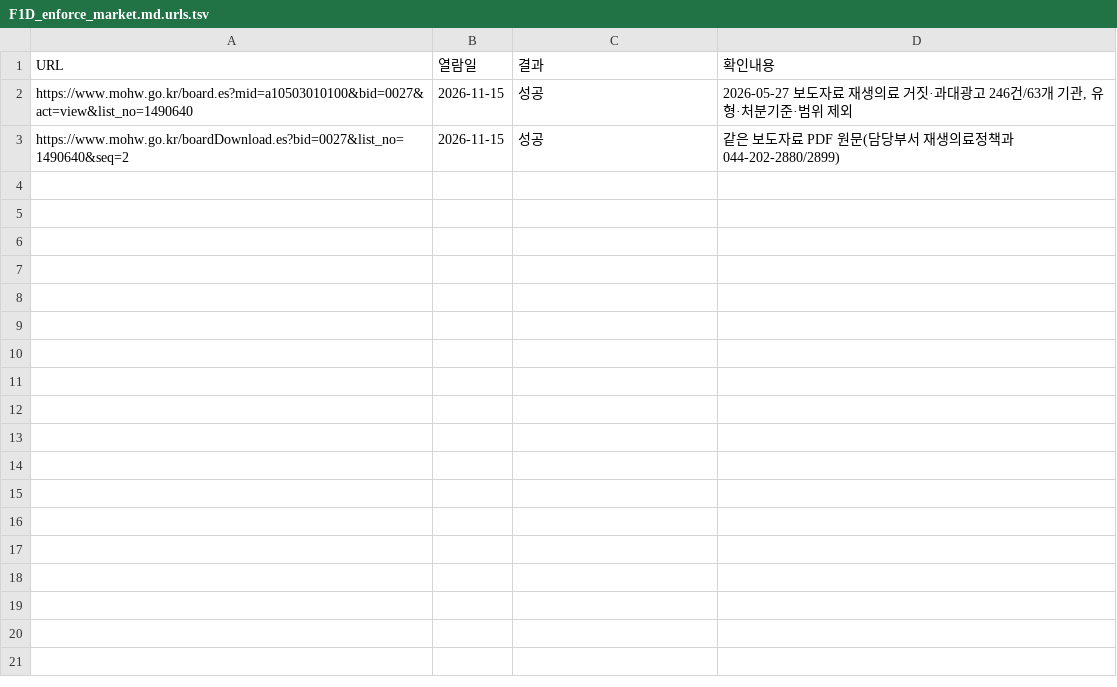
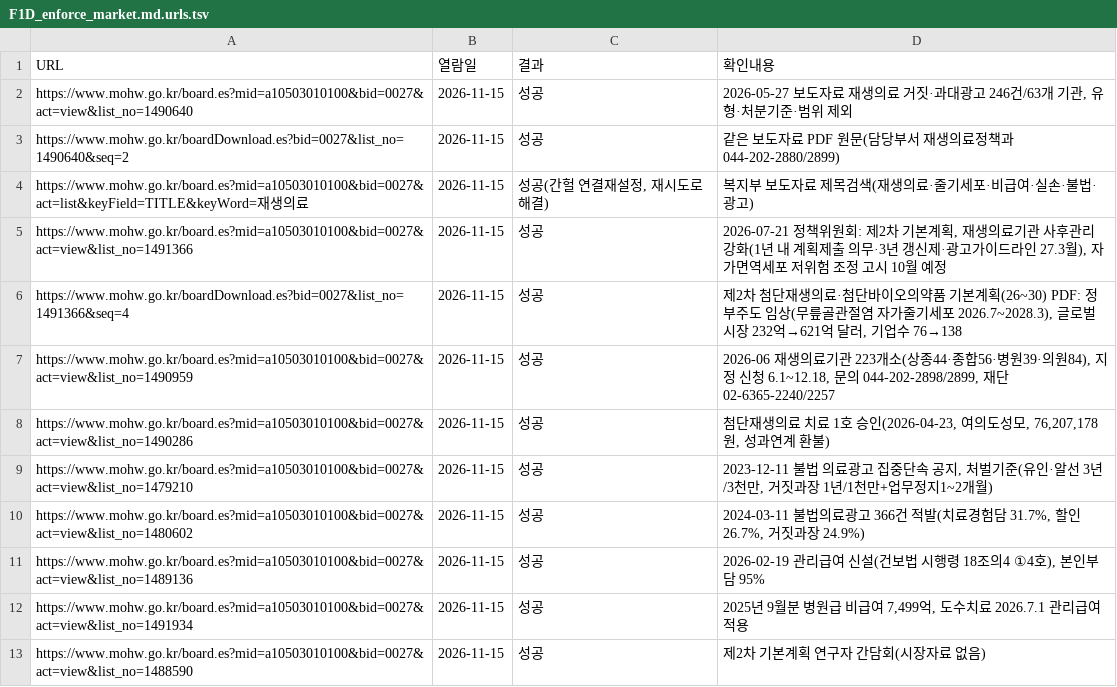
Before and after one commit to jammy2000/Gutflow, a TSV file: research/wellbeing_newbiz_2026/notes/F1D_enforce_market.md.urls.tsv, drawn as a sheet.

```diff
--- a/research/wellbeing_newbiz_2026/notes/F1D_enforce_market.md.urls.tsv
+++ b/research/wellbeing_newbiz_2026/notes/F1D_enforce_market.md.urls.tsv
@@ -3 +3,11 @@ https://www.mohw.go.kr/board.es?mid=a10503010100&bid=0027&act=view&list_no=14906
 https://www.mohw.go.kr/boardDownload.es?bid=0027&list_no=1490640&seq=2	2026-11-15	성공	같은 보도자료 PDF 원문(담당부서 재생의료정책과 044-202-2880/2899)
+https://www.mohw.go.kr/board.es?mid=a10503010100&bid=0027&act=list&keyField=TITLE&keyWord=재생의료	2026-11-15	성공(간헐 연결재설정, 재시도로 해결)	복지부 보도자료 제목검색(재생의료·줄기세포·비급여·실손·불법·광고)
+https://www.mohw.go.kr/board.es?mid=a10503010100&bid=0027&act=view&list_no=1491366	2026-11-15	성공	2026-07-21 정책위원회: 제2차 기본계획, 재생의료기관 사후관리 강화(1년 내 계획제출 의무·3년 갱신제·광고가이드라인 27.3월), 자가면역세포 저위험 조정 고시 10월 예정
+https://www.mohw.go.kr/boardDownload.es?bid=0027&list_no=1491366&seq=4	2026-11-15	성공	제2차 첨단재생의료·첨단바이오의약품 기본계획(26~30) PDF: 정부주도 임상(무릎골관절염 자가줄기세포 2026.7~2028.3), 글로벌 시장 232억→621억 달러, 기업수 76→138
+https://www.mohw.go.kr/board.es?mid=a10503010100&bid=0027&act=view&list_no=1490959	2026-11-15	성공	2026-06 재생의료기관 223개소(상종44·종합56·병원39·의원84), 지정 신청 6.1~12.18, 문의 044-202-2898/2899, 재단 02-6365-2240/2257
+https://www.mohw.go.kr/board.es?mid=a10503010100&bid=0027&act=view&list_no=1490286	2026-11-15	성공	첨단재생의료 치료 1호 승인(2026-04-23, 여의도성모, 76,207,178원, 성과연계 환불)
+https://www.mohw.go.kr/board.es?mid=a10503010100&bid=0027&act=view&list_no=1479210	2026-11-15	성공	2023-12-11 불법 의료광고 집중단속 공지, 처벌기준(유인·알선 3년/3천만, 거짓과장 1년/1천만+업무정지1~2개월)
+https://www.mohw.go.kr/board.es?mid=a10503010100&bid=0027&act=view&list_no=1480602	2026-11-15	성공	2024-03-11 불법의료광고 366건 적발(치료경험담 31.7%, 할인 26.7%, 거짓과장 24.9%)
+https://www.mohw.go.kr/board.es?mid=a10503010100&bid=0027&act=view&list_no=1489136	2026-11-15	성공	2026-02-19 관리급여 신설(건보법 시행령 18조의4 ①4호), 본인부담 95%
+https://www.mohw.go.kr/board.es?mid=a10503010100&bid=0027&act=view&list_no=1491934	2026-11-15	성공	2025년 9월분 병원급 비급여 7,499억, 도수치료 2026.7.1 관리급여 적용
+https://www.mohw.go.kr/board.es?mid=a10503010100&bid=0027&act=view&list_no=1488590	2026-11-15	성공	제2차 기본계획 연구자 간담회(시장자료 없음)
```
Also changed, not shown: research/wellbeing_newbiz_2026/notes/_main.urls.tsv, 1 other file.
